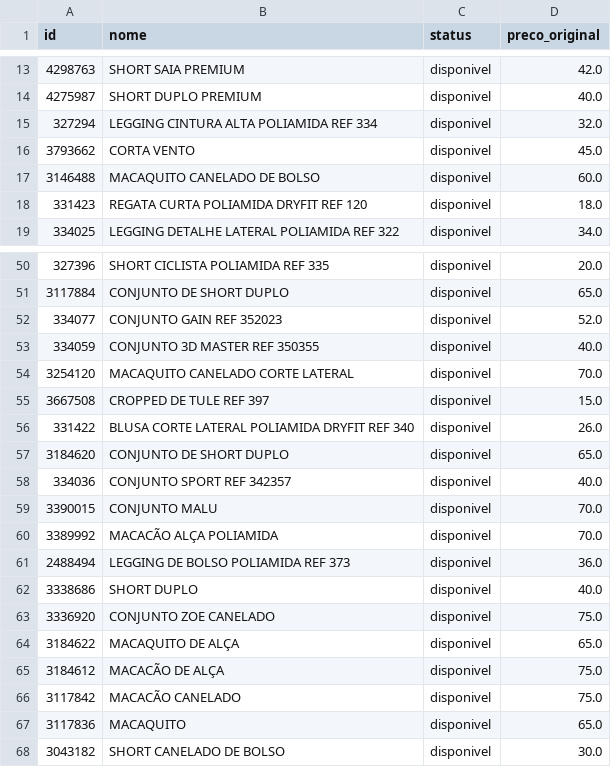
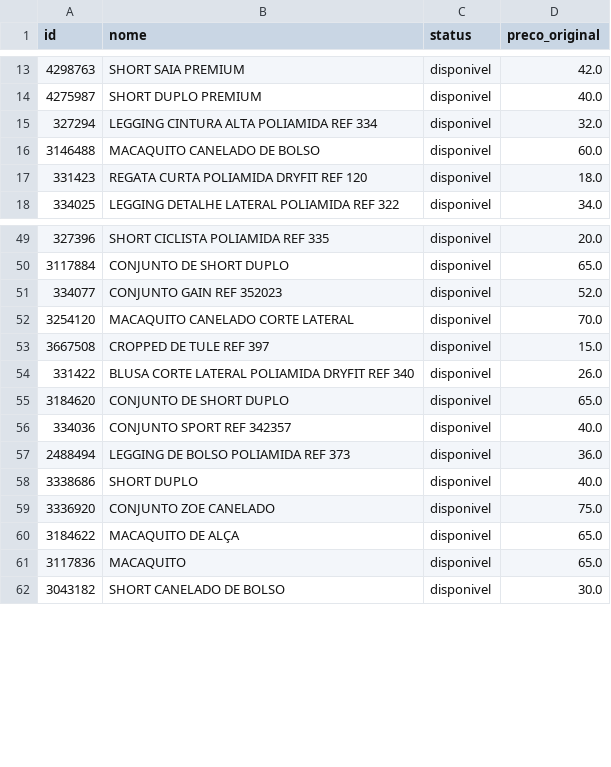
Before and after one commit to lojalulu/Site-Lulu, a CSV file: kitavulso/ultima_verificacao.csv, drawn as a sheet; only a part is shown, gaps mark what is left out; the diff names each change by its address in the sheet, - before the commit and + after, or states it on an @@ line.

```diff
--- a/kitavulso/ultima_verificacao.csv
+++ b/kitavulso/ultima_verificacao.csv
-row 16: 3793662 | CORTA VENTO | disponivel | 45.0
-row 53: 334059 | CONJUNTO 3D MASTER REF 350355 | disponivel | 40.0
-row 59: 3390015 | CONJUNTO MALU | disponivel | 70.0
-row 60: 3389992 | MACACÃO ALÇA POLIAMIDA | disponivel | 70.0
-row 65: 3184612 | MACACÃO DE ALÇA | disponivel | 75.0
-row 66: 3117842 | MACACÃO CANELADO | disponivel | 75.0
```
Also changed, not shown: ultima_verificacao.csv, 4 other files.
